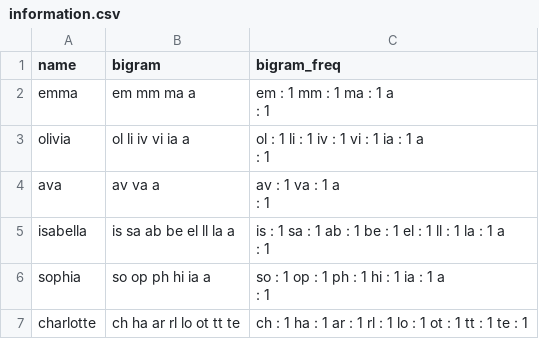
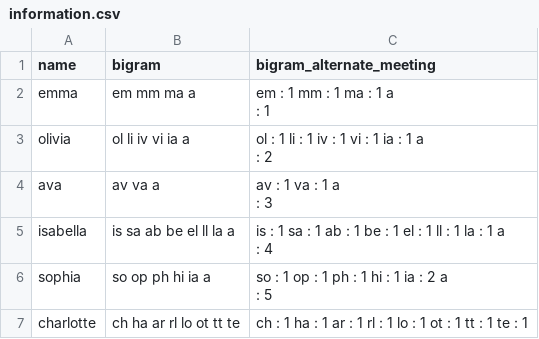
Before and after one commit to NurzatGitHub/PP2, a CSV file: Bigram_Language_Model/information.csv, drawn as a sheet.

Commit message:
bigram

```diff
--- a/Bigram_Language_Model/information.csv
+++ b/Bigram_Language_Model/information.csv
@@ -1,2 +1,2 @@
-name,bigram,bigram_freq
+name,bigram,bigram_alternate_meeting
 "emma
@@ -5,18 +5,18 @@ name,bigram,bigram_freq
  : 1   "
-"olivia
-","ol  li  iv  vi  ia  a
-  ","ol : 1   li : 1   iv : 1   vi : 1   ia : 1   a
- : 1   "
-"ava
-","av  va  a
-  ","av : 1   va : 1   a
- : 1   "
-"isabella
-","is  sa  ab  be  el  ll  la  a
-  ","is : 1   sa : 1   ab : 1   be : 1   el : 1   ll : 1   la : 1   a
- : 1   "
-"sophia
-","so  op  ph  hi  ia  a
-  ","so : 1   op : 1   ph : 1   hi : 1   ia : 1   a
- : 1   "
+"olivia
+","ol  li  iv  vi  ia  a
+  ","ol : 1   li : 1   iv : 1   vi : 1   ia : 1   a
+ : 2   "
+"ava
+","av  va  a
+  ","av : 1   va : 1   a
+ : 3   "
+"isabella
+","is  sa  ab  be  el  ll  la  a
+  ","is : 1   sa : 1   ab : 1   be : 1   el : 1   ll : 1   la : 1   a
+ : 4   "
+"sophia
+","so  op  ph  hi  ia  a
+  ","so : 1   op : 1   ph : 1   hi : 1   ia : 2   a
+ : 5   "
 charlotte,ch  ha  ar  rl  lo  ot  tt  te  ,ch : 1   ha : 1   ar : 1   rl : 1   lo : 1   ot : 1   tt : 1   te : 1
```
Also changed, not shown: 1 other file.
